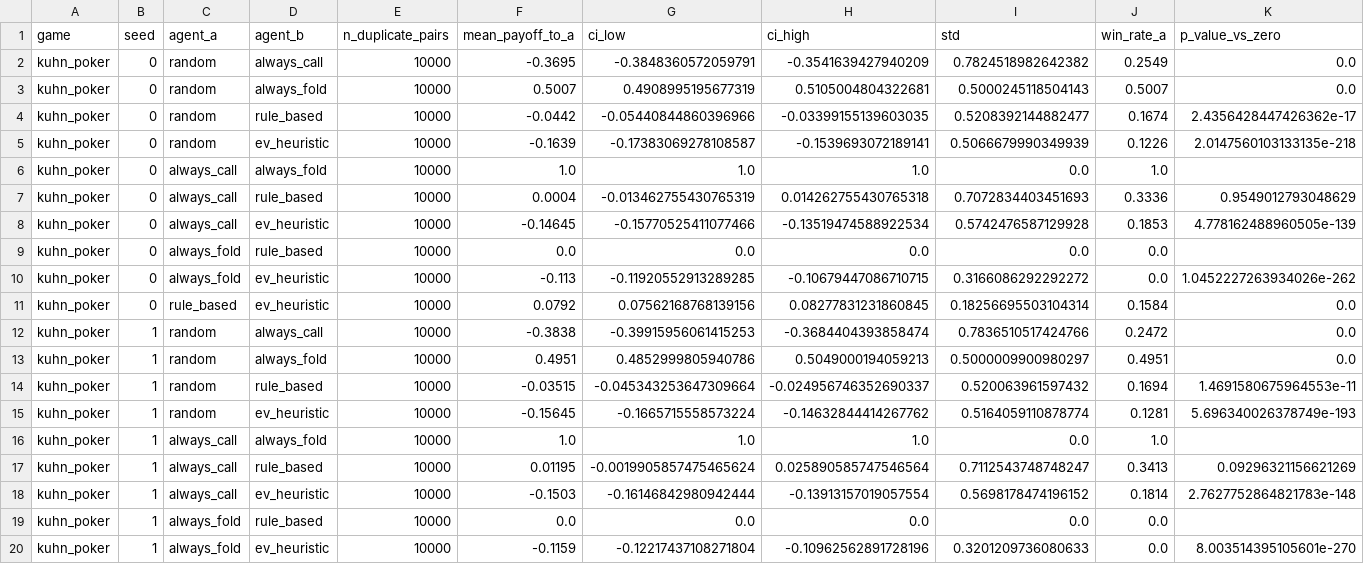
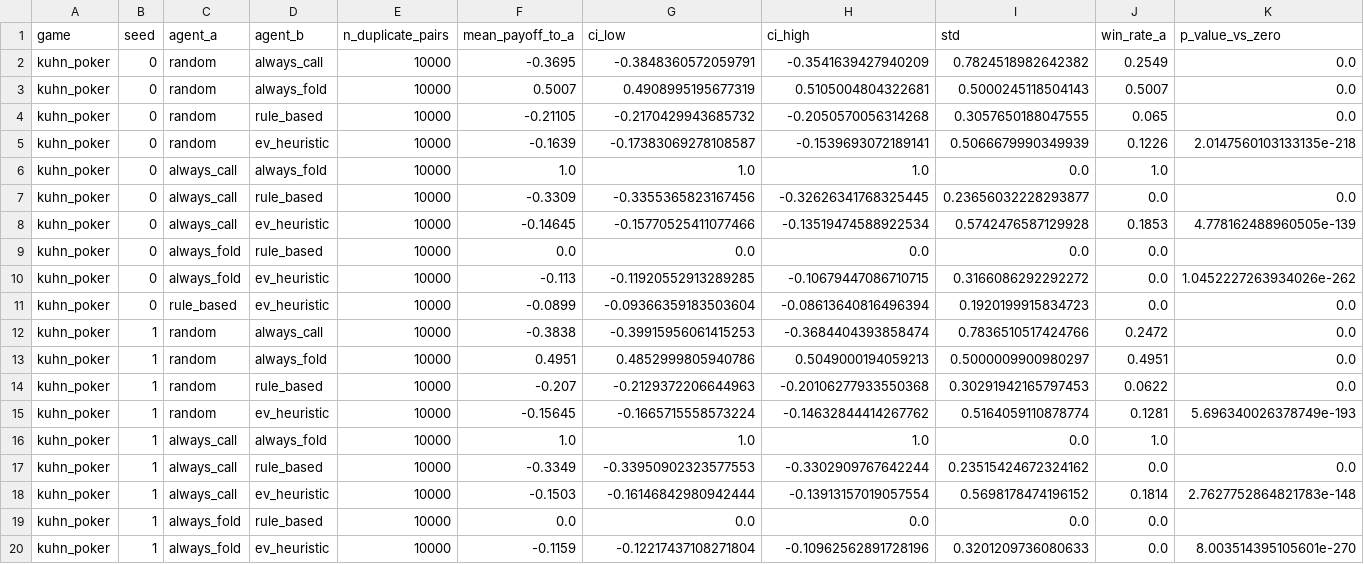
Before and after one commit to Rinnegan-1249/regret-ladder, a CSV file: results/tables/exp01_baseline_tournament.csv, drawn as a sheet; only a part is shown; the diff covers the shown part only.

Commit message:
Update rule-based baseline and rerun Week 1 results

```diff
--- a/results/tables/exp01_baseline_tournament.csv
+++ b/results/tables/exp01_baseline_tournament.csv
@@ -3,6 +3,6 @@ kuhn_poker,0,random,always_call,10000,-0.3695,-0.3848360572059791,-0.35416394279
 kuhn_poker,0,random,always_fold,10000,0.5007,0.4908995195677319,0.5105004804322681,0.5000245118504143,0.5007,0.0
-kuhn_poker,0,random,rule_based,10000,-0.0442,-0.05440844860396966,-0.03399155139603035,0.5208392144882477,0.1674,2.4356428447426362e-17
+kuhn_poker,0,random,rule_based,10000,-0.21105,-0.2170429943685732,-0.2050570056314268,0.3057650188047555,0.065,0.0
 kuhn_poker,0,random,ev_heuristic,10000,-0.1639,-0.17383069278108587,-0.1539693072189141,0.5066679990349939,0.1226,2.0147560103133135e-218
 kuhn_poker,0,always_call,always_fold,10000,1.0,1.0,1.0,0.0,1.0,
-kuhn_poker,0,always_call,rule_based,10000,0.0004,-0.013462755430765319,0.014262755430765318,0.7072834403451693,0.3336,0.9549012793048629
+kuhn_poker,0,always_call,rule_based,10000,-0.3309,-0.3355365823167456,-0.32626341768325445,0.23656032228293877,0.0,0.0
 kuhn_poker,0,always_call,ev_heuristic,10000,-0.14645,-0.15770525411077466,-0.13519474588922534,0.5742476587129928,0.1853,4.778162488960505e-139
@@ -10,9 +10,9 @@ kuhn_poker,0,always_fold,rule_based,10000,0.0,0.0,0.0,0.0,0.0,
 kuhn_poker,0,always_fold,ev_heuristic,10000,-0.113,-0.11920552913289285,-0.10679447086710715,0.3166086292292272,0.0,1.0452227263934026e-262
-kuhn_poker,0,rule_based,ev_heuristic,10000,0.0792,0.07562168768139156,0.08277831231860845,0.18256695503104314,0.1584,0.0
+kuhn_poker,0,rule_based,ev_heuristic,10000,-0.0899,-0.09366359183503604,-0.08613640816496394,0.1920199915834723,0.0,0.0
 kuhn_poker,1,random,always_call,10000,-0.3838,-0.39915956061415253,-0.3684404393858474,0.7836510517424766,0.2472,0.0
 kuhn_poker,1,random,always_fold,10000,0.4951,0.4852999805940786,0.5049000194059213,0.5000009900980297,0.4951,0.0
-kuhn_poker,1,random,rule_based,10000,-0.03515,-0.045343253647309664,-0.024956746352690337,0.520063961597432,0.1694,1.4691580675964553e-11
+kuhn_poker,1,random,rule_based,10000,-0.207,-0.2129372206644963,-0.20106277933550368,0.30291942165797453,0.0622,0.0
 kuhn_poker,1,random,ev_heuristic,10000,-0.15645,-0.1665715558573224,-0.14632844414267762,0.5164059110878774,0.1281,5.696340026378749e-193
 kuhn_poker,1,always_call,always_fold,10000,1.0,1.0,1.0,0.0,1.0,
-kuhn_poker,1,always_call,rule_based,10000,0.01195,-0.0019905857475465624,0.025890585747546564,0.7112543748748247,0.3413,0.09296321156621269
+kuhn_poker,1,always_call,rule_based,10000,-0.3349,-0.33950902323577553,-0.3302909767642244,0.23515424672324162,0.0,0.0
 kuhn_poker,1,always_call,ev_heuristic,10000,-0.1503,-0.16146842980942444,-0.13913157019057554,0.5698178474196152,0.1814,2.7627752864821783e-148
```
Also changed, not shown: 56 edited cells elsewhere in this file, results/tables/exp01_baseline_summary.csv, 2 other files.
